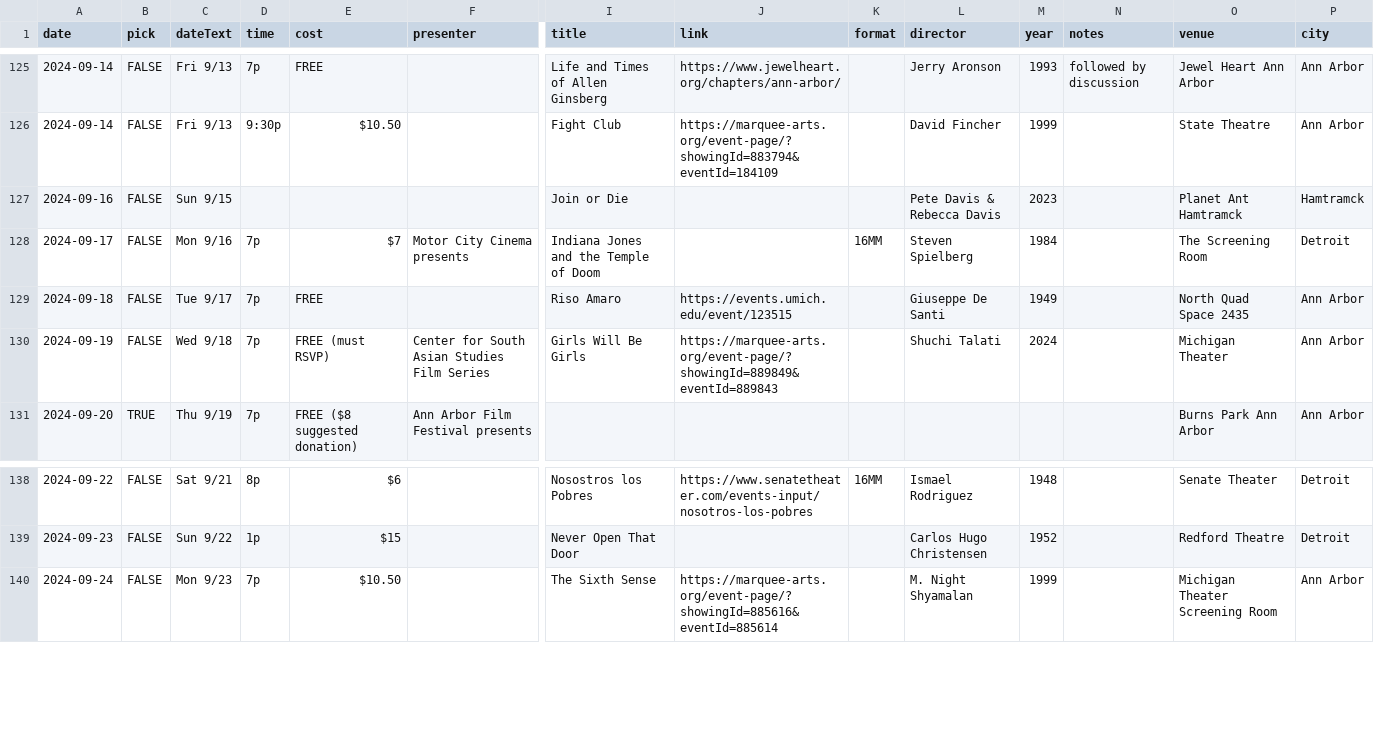
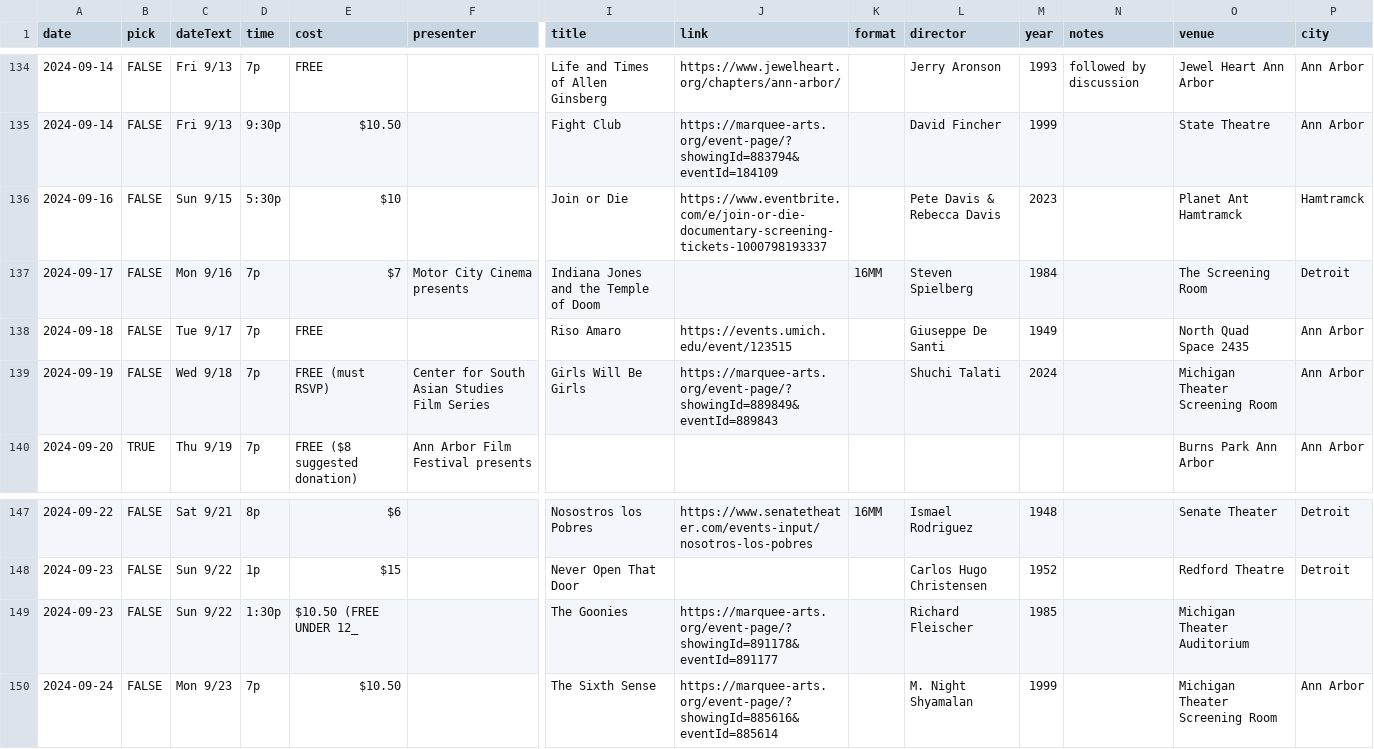
Before and after one commit to ypsijav/ypsijav.github.io, a CSV file: listings.csv, drawn as a sheet; only a part is shown, gaps mark what is left out; addresses are those after the commit; rows hold the shown columns only; the diff covers the shown part only; the diff names each change by its address in the sheet, - before the commit and + after, or states it on an @@ line.

```diff
--- a/listings.csv
+++ b/listings.csv
-D136 (time): (empty)
+D136 (time): 5:30p
-E136 (cost): (empty)
+E136 (cost): $10
-J136 (link): (empty)
+J136 (link): https://www.eventbrite.com/e/join-or-die-documentary-screening-tickets-1000798193337
-O139 (venue): Michigan Theater
+O139 (venue): Michigan Theater Screening Room
+row 149: 2024-09-23 | FALSE | Sun 9/22 | 1:30p | $10.50 (FREE UNDER 12_ |  | The Goonies | https://marquee-arts.org/event-page/?showingId=891178&eventId=891177 |  | Richard Fleischer | 1985 |  | Michigan Theater Auditorium
```
Also changed, not shown: 9 added rows, 1 moved row and 9 edited cells elsewhere in this file.
